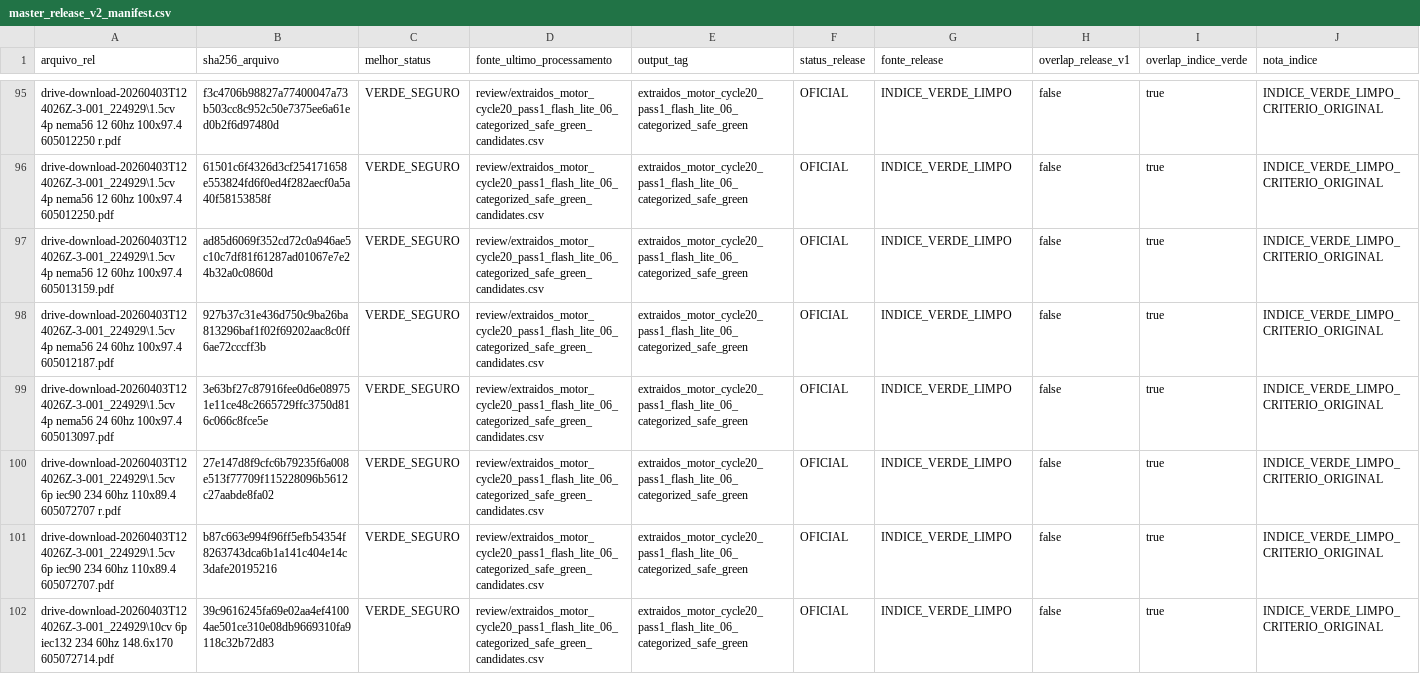
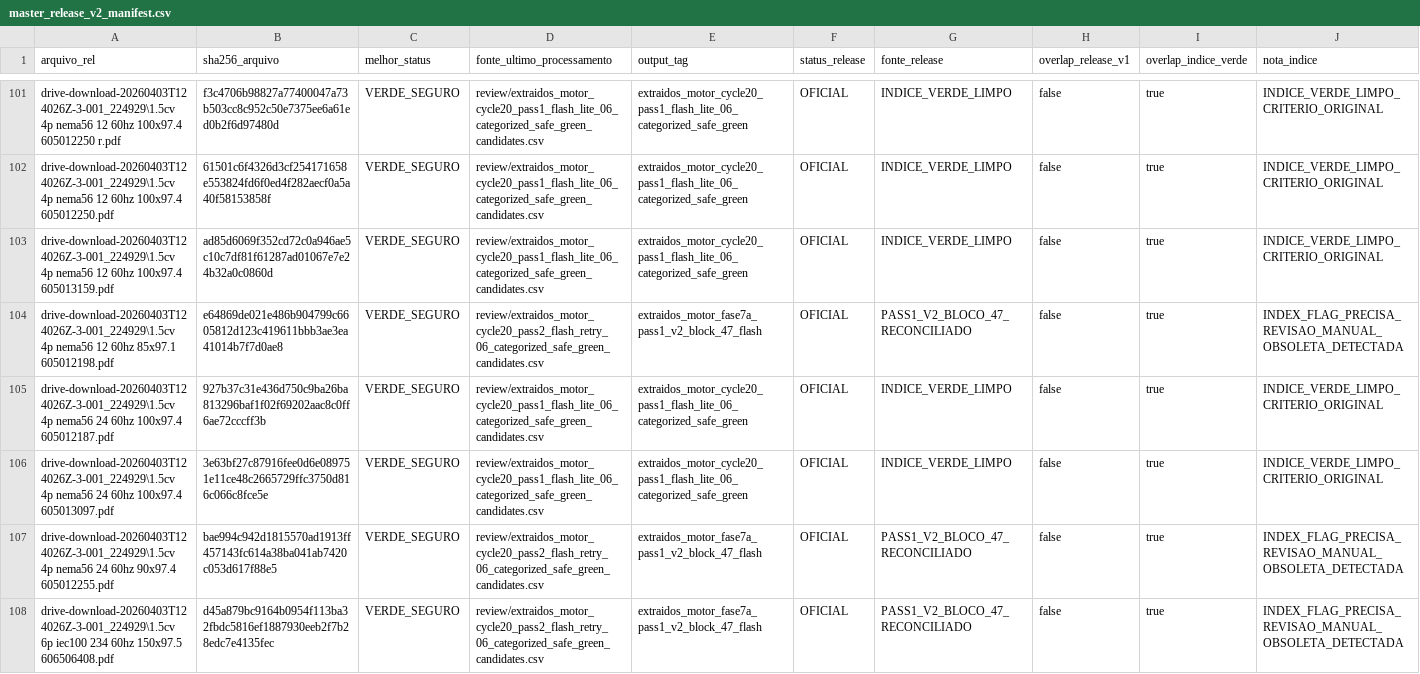
Before and after one commit to Motorespka/Motores-renow, a CSV file: exports/review/master_release_v2_manifest.csv, drawn as a sheet; only a part is shown, gaps mark what is left out; the shorter side is filled out with more unchanged rows; rows hold the shown columns only; the diff covers the shown part only; the diff names each change by its address in the sheet, - before the commit and + after, or states it on an @@ line.

```diff
--- a/exports/review/master_release_v2_manifest.csv
+++ b/exports/review/master_release_v2_manifest.csv
+row 104: drive-download-20260403T124026Z-3-001_224929\1.5cv 4p nema56 12 60hz 85x97.1 605012198.pdf | e64869de021e486b904799c6605812d123c419611bbb3ae3ea41014b7f7d0ae8 | VERDE_SEGURO | review/extraidos_motor_cycle20_pass2_flash_retry_06_categorized_safe_green_candidates.csv | extraidos_motor_fase7a_pass1_v2_block_47_flash | OFICIAL | PASS1_V2_BLOCO_47_RECONCILIADO | false | true | INDEX_FLAG_PRECISA_REVISAO_MANUAL_OBSOLETA_DETECTADA
+row 107: drive-download-20260403T124026Z-3-001_224929\1.5cv 4p nema56 24 60hz 90x97.4 605012255.pdf | bae994c942d1815570ad1913ff457143fc614a38ba041ab7420c053d617f88e5 | VERDE_SEGURO | review/extraidos_motor_cycle20_pass2_flash_retry_06_categorized_safe_green_candidates.csv | extraidos_motor_fase7a_pass1_v2_block_47_flash | OFICIAL | PASS1_V2_BLOCO_47_RECONCILIADO | false | true | INDEX_FLAG_PRECISA_REVISAO_MANUAL_OBSOLETA_DETECTADA
+row 108: drive-download-20260403T124026Z-3-001_224929\1.5cv 6p iec100 234 60hz 150x97.5 606506408.pdf | d45a879bc9164b0954f113ba32fbdc5816ef1887930eeb2f7b28edc7e4135fec | VERDE_SEGURO | review/extraidos_motor_cycle20_pass2_flash_retry_06_categorized_safe_green_candidates.csv | extraidos_motor_fase7a_pass1_v2_block_47_flash | OFICIAL | PASS1_V2_BLOCO_47_RECONCILIADO | false | true | INDEX_FLAG_PRECISA_REVISAO_MANUAL_OBSOLETA_DETECTADA
```
Also changed, not shown: 9 added rows elsewhere in this file, exports/review/master_release_v2_excluidos.csv, 28 other files.
